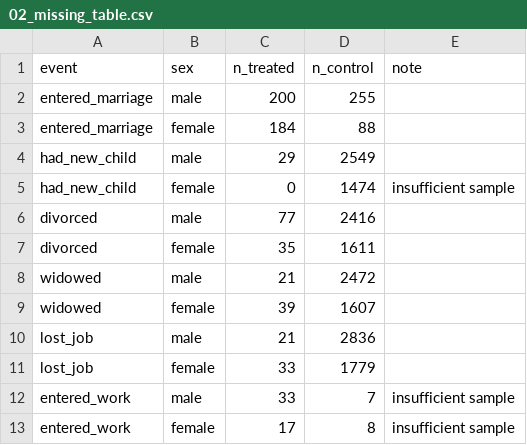
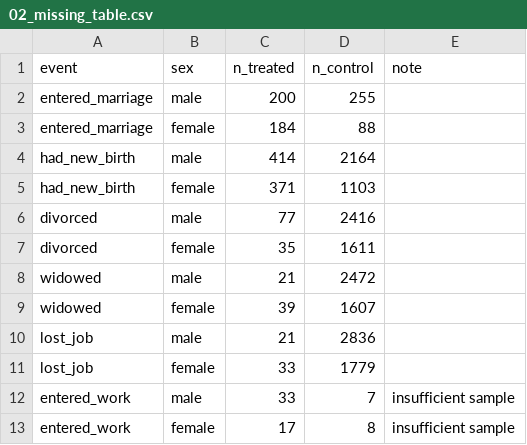
Before and after one commit to houx15/gender-ideation-survey, a CSV file: outputs/survey_exploration/analysis_runs/analysis_025_cfps_lifeevent_psm/02_missing_table.csv, drawn as a sheet; removed rows and columns are numbered as before the commit, all else as after; the diff names each change by its address in the sheet, - before the commit and + after, or states it on an @@ line.

```diff
--- a/outputs/survey_exploration/analysis_runs/analysis_025_cfps_lifeevent_psm/02_missing_table.csv
+++ b/outputs/survey_exploration/analysis_runs/analysis_025_cfps_lifeevent_psm/02_missing_table.csv
-row 4: had_new_child | male | 29 | 2549
-row 5: had_new_child | female | 0 | 1474 | insufficient sample
+row 4: had_new_birth | male | 414 | 2164
+row 5: had_new_birth | female | 371 | 1103
```
Also changed, not shown: outputs/survey_exploration/analysis_runs/analysis_024_cfps_ideation_change/04_result_table.csv, outputs/survey_exploration/analysis_runs/analysis_025_cfps_lifeevent_psm/01_descriptive_table.csv, 32 other files.
